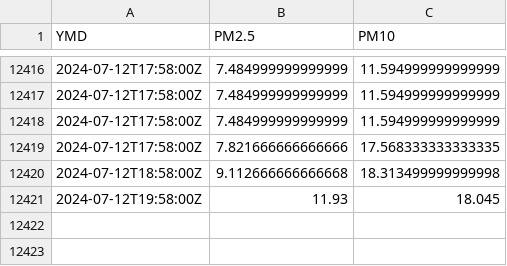
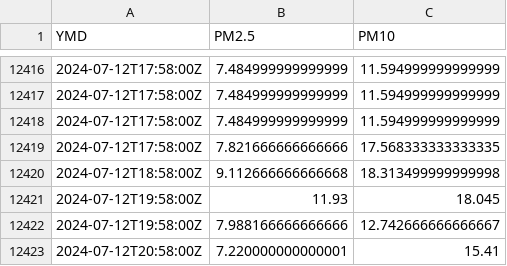
Before and after one commit to bardcesh/Poughkeepsie, a CSV file: data/poughkeepsie.csv, drawn as a sheet; only a part is shown, gaps mark what is left out; the diff names each change by its address in the sheet, - before the commit and + after, or states it on an @@ line.

Commit message:
GH ACTION Headlines Sat Jul 13 02:08:51 UTC 2024

```diff
--- a/data/poughkeepsie.csv
+++ b/data/poughkeepsie.csv
+row 12422: 2024-07-12T19:58:00Z | 7.988166666666666 | 12.742666666666667
+row 12423: 2024-07-12T20:58:00Z | 7.220000000000001 | 15.41
```
